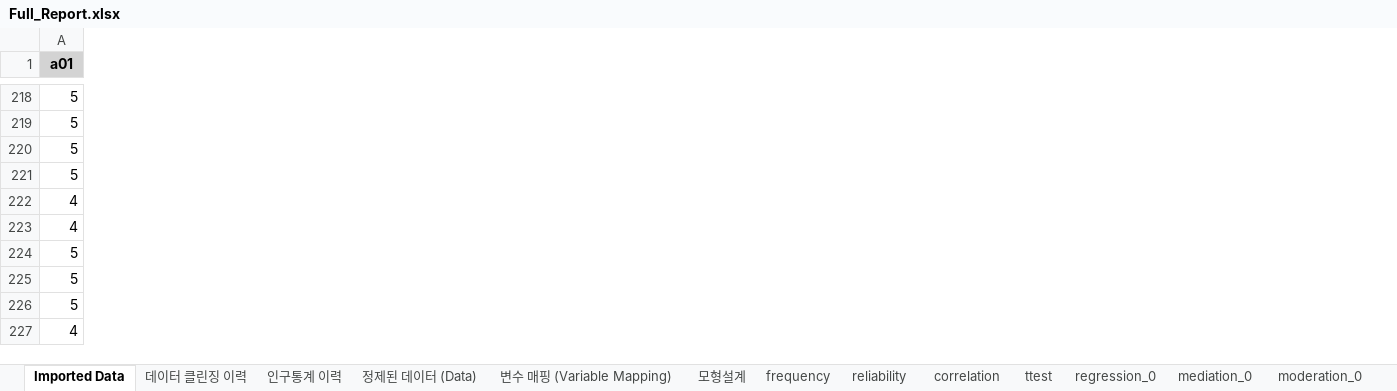
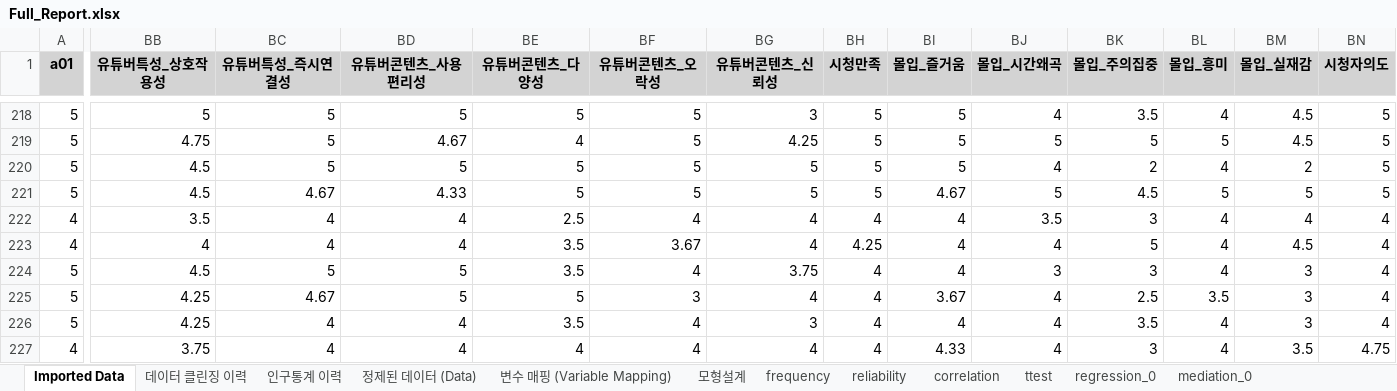
Before and after one commit to sckim8055/analysis-01, an Excel workbook: backend/data/Full_Report.xlsx, sheet Imported Data, drawn as a sheet; only a part is shown, gaps mark what is left out; values as stored, in another font and other column widths than the file's, no borders; the diff covers the shown part only; the diff names each change by its address in the sheet, - before the commit and + after, or states it on an @@ line.

```diff
--- a/backend/data/Full_Report.xlsx (sheet Imported Data)
+++ b/backend/data/Full_Report.xlsx (sheet Imported Data)
-sheet tab: moderation_0
+column BB (유튜버특성_상호작용성), rows 218-227: 5 | 4.75 | 4.5 | 4.5 | 3.5 | 4 | 4.5 | 4.25 | 4.25 | 3.75
+column BC (유튜버특성_즉시연결성), rows 218-227: 5 | 5 | 5 | 4.67 | 4 | 4 | 5 | 4.67 | 4 | 4
+column BD (유튜버콘텐츠_사용편리성), rows 218-227: 5 | 4.67 | 5 | 4.33 | 4 | 4 | 5 | 5 | 4 | 4
+column BE (유튜버콘텐츠_다양성), rows 218-227: 5 | 4 | 5 | 5 | 2.5 | 3.5 | 3.5 | 5 | 3.5 | 4
+column BF (유튜버콘텐츠_오락성), rows 218-227: 5 | 5 | 5 | 5 | 4 | 3.67 | 4 | 3 | 4 | 4
+column BG (유튜버콘텐츠_신뢰성), rows 218-227: 3 | 4.25 | 5 | 5 | 4 | 4 | 3.75 | 4 | 3 | 4
+column BH (시청만족), rows 218-227: 5 | 5 | 5 | 5 | 4 | 4.25 | 4 | 4 | 4 | 4
+column BI (몰입_즐거움), rows 218-227: 5 | 5 | 5 | 4.67 | 4 | 4 | 4 | 3.67 | 4 | 4.33
+column BJ (몰입_시간왜곡), rows 218-227: 4 | 5 | 4 | 5 | 3.5 | 4 | 3 | 4 | 4 | 4
+column BK (몰입_주의집중), rows 218-227: 3.5 | 5 | 2 | 4.5 | 3 | 5 | 3 | 2.5 | 3.5 | 3
+column BL (몰입_흥미), rows 218-227: 4 | 5 | 4 | 5 | 4 | 4 | 4 | 3.5 | 4 | 4
+column BM (몰입_실재감), rows 218-227: 4.5 | 4.5 | 2 | 5 | 4 | 4.5 | 3 | 3 | 3 | 3.5
+column BN (시청자의도), rows 218-227: 5 | 5 | 5 | 5 | 4 | 4 | 4 | 4 | 4 | 4.75
```
Also changed, not shown: 35 edited cells elsewhere in this sheet, sheet 정제된 데이터 (Data), sheet correlation, sheet regression_0, sheet frequency, sheet mediation_0, sheet 데이터 클린징 이력, 5 more sheets, other sheet tabs, charts or pictures, 20 other files.
